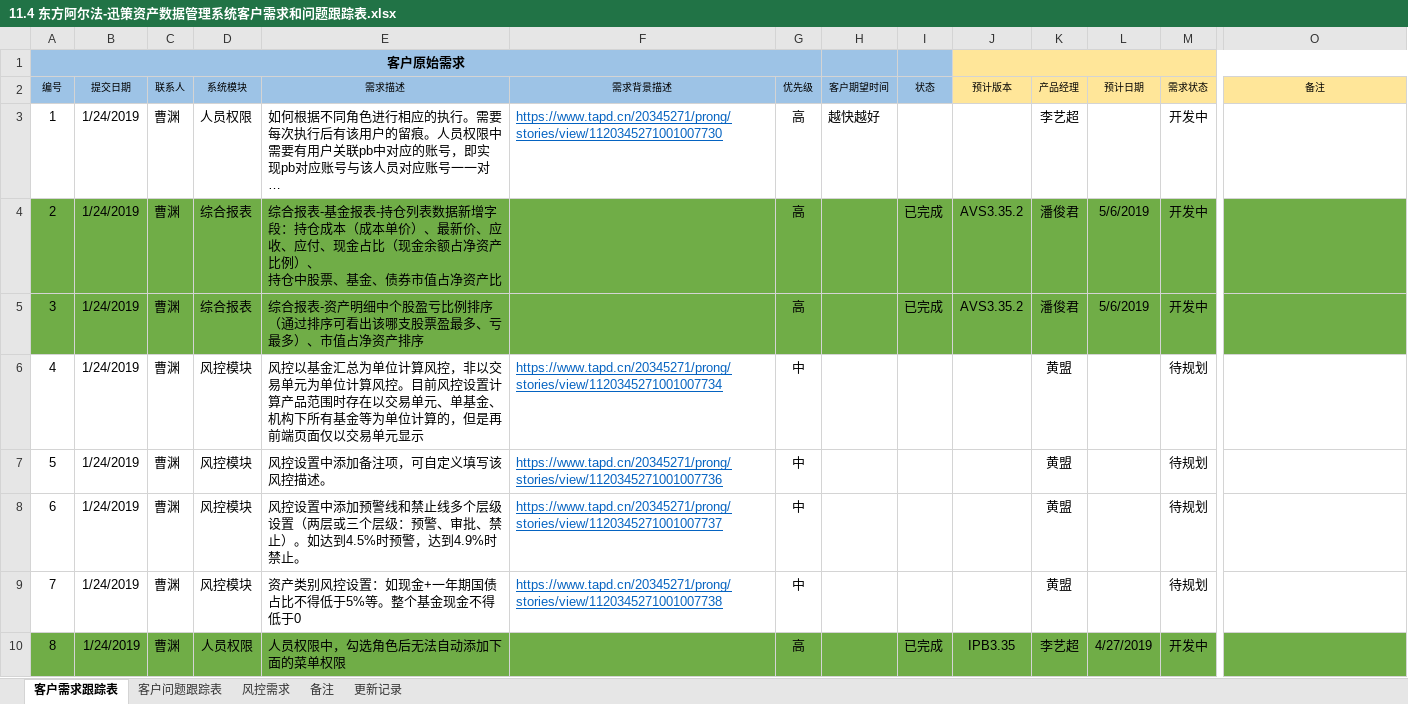
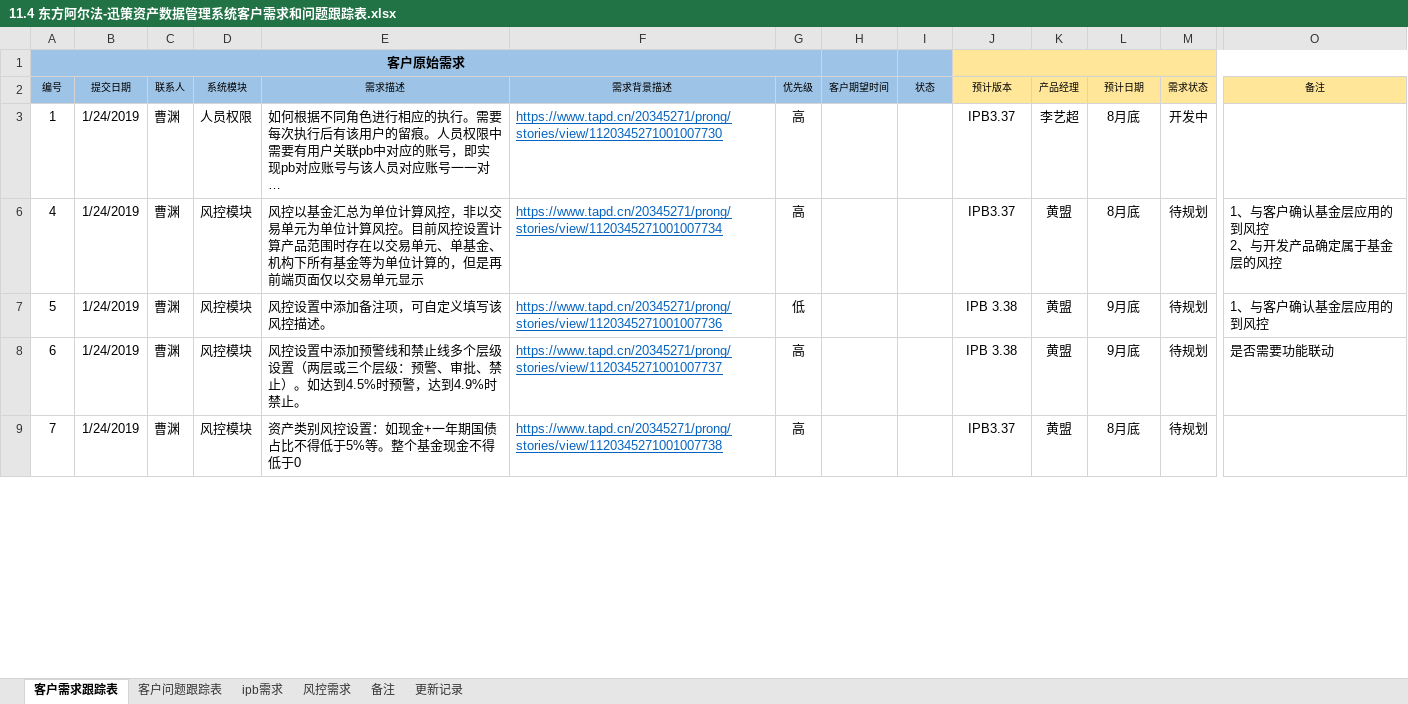
Before and after one commit to ipb-team/IPB-Notes, an Excel workbook: 11.4 东方阿尔法-迅策资产数据管理系统客户需求和问题跟踪表.xlsx, sheet 客户需求跟踪表, drawn as a sheet; only a part is shown, gaps mark what is left out; long unchanged cells end in …; values as stored, in another font and other column widths than the file's, no borders; removed rows and columns are numbered as before the commit, all else as after; rows hold the shown columns only; ↵ is a line break in a cell; the diff covers the shown part only; the diff names each change by its address in the sheet, - before the commit and + after, or states it on an @@ line.

```diff
--- a/11.4 东方阿尔法-迅策资产数据管理系统客户需求和问题跟踪表.xlsx (sheet 客户需求跟踪表)
+++ b/11.4 东方阿尔法-迅策资产数据管理系统客户需求和问题跟踪表.xlsx (sheet 客户需求跟踪表)
+sheet tab: ipb需求
-H3 (客户期望时间): 越快越好
+H3 (客户期望时间): (empty)
-J3 (预计版本): (empty)
+J3 (预计版本): IPB3.37
-L3 (预计日期): (empty)
+L3 (预计日期): 8月底
-row 4: 2 | 1/24/2019 | 曹渊 | 综合报表 | 综合报表-基金报表-持仓列表数据新增字段：持仓成本（成本单价）、最新价、应收、应付、现金占比（现金余额占净资产比例）、 ↵ 持仓中股票、基金、债券市值占净资产比 |  | 高 |  | 已完成 | AVS3.35.2 | 潘俊君 | 5/6/2019 | 开发中
@@ row 5 hidden: 3 | 1/24/2019 | 曹渊 | 综合报表 | 综合报表-资产明细中个股盈亏比例排序（通过排序可看出该哪支股票盈最多、亏最多）、市值占净资产排序 |  | 高 |  | 已完成 | AVS3.35.2 | 潘俊君 | 5/6/2019 | 开发中 @@
-G6 (优先级): 中
+G6 (优先级): 高
-J6 (预计版本): (empty)
+J6 (预计版本): IPB3.37
-L6 (预计日期): (empty)
+L6 (预计日期): 8月底
-O6 (备注): (empty)
+O6 (备注): 1、与客户确认基金层应用的到风控 ↵ 2、与开发产品确定属于基金层的风控
-G7 (优先级): 中
+G7 (优先级): 低
-J7:J8 (预计版本): (empty)
+J7:J8 (预计版本): IPB 3.38
-L7:L8 (预计日期): (empty)
+L7:L8 (预计日期): 9月底
-O7 (备注): (empty)
+O7 (备注): 1、与客户确认基金层应用的到风控
-G8:G9 (优先级): 中
+G8:G9 (优先级): 高
-O8 (备注): (empty)
+O8 (备注): 是否需要功能联动
-J9 (预计版本): (empty)
+J9 (预计版本): IPB3.37
-L9 (预计日期): (empty)
+L9 (预计日期): 8月底
-row 10: 8 | 1/24/2019 | 曹渊 | 人员权限 | 人员权限中，勾选角色后无法自动添加下面的菜单权限 |  | 高 |  | 已完成 | IPB3.35 | 李艺超 | 4/27/2019 | 开发中
```
Also changed, not shown: 5 added rows, 2 removed rows, 14 edited cells and cell formats elsewhere in this sheet, sheet 客户问题跟踪表, hidden cells.
